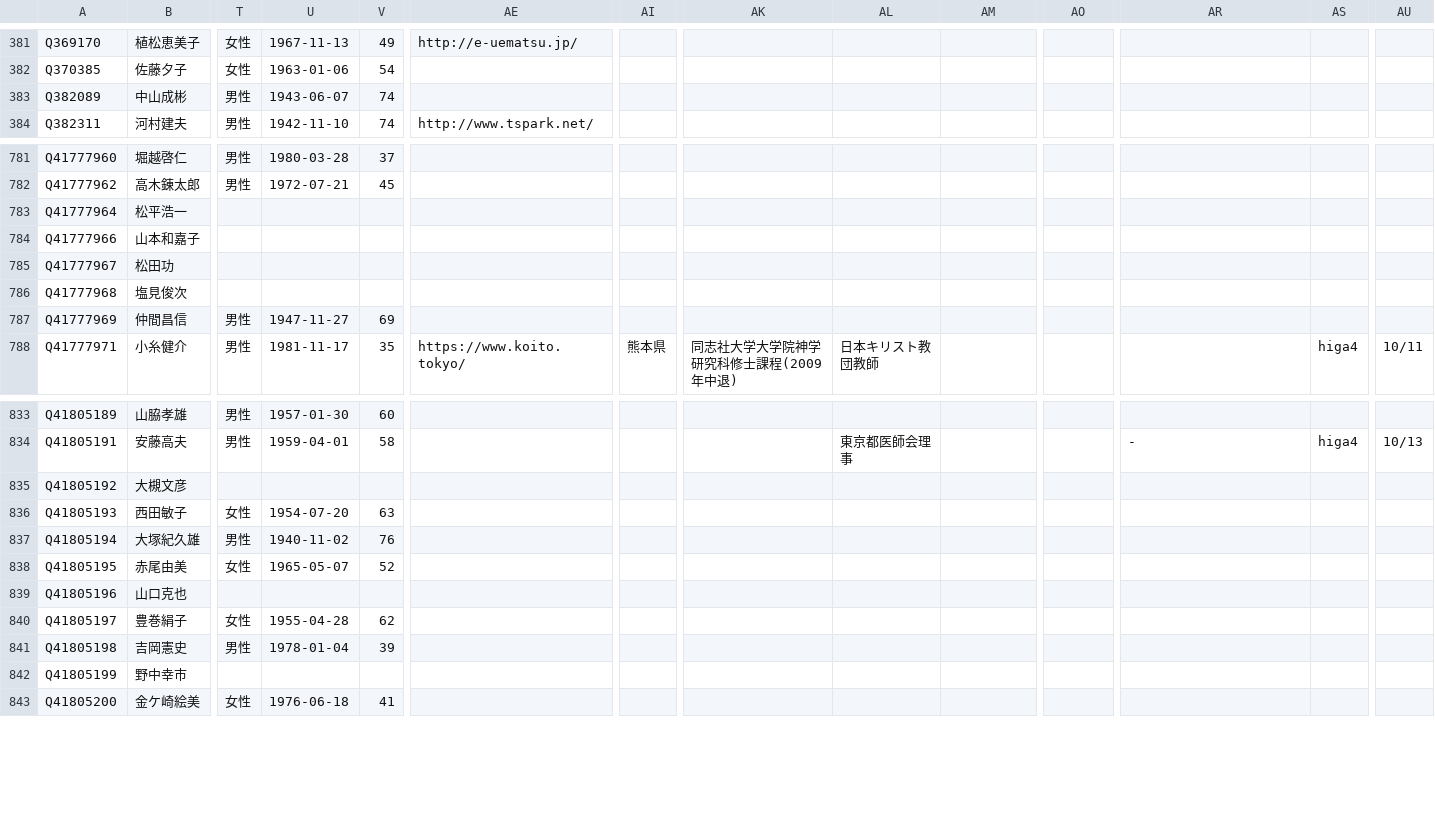
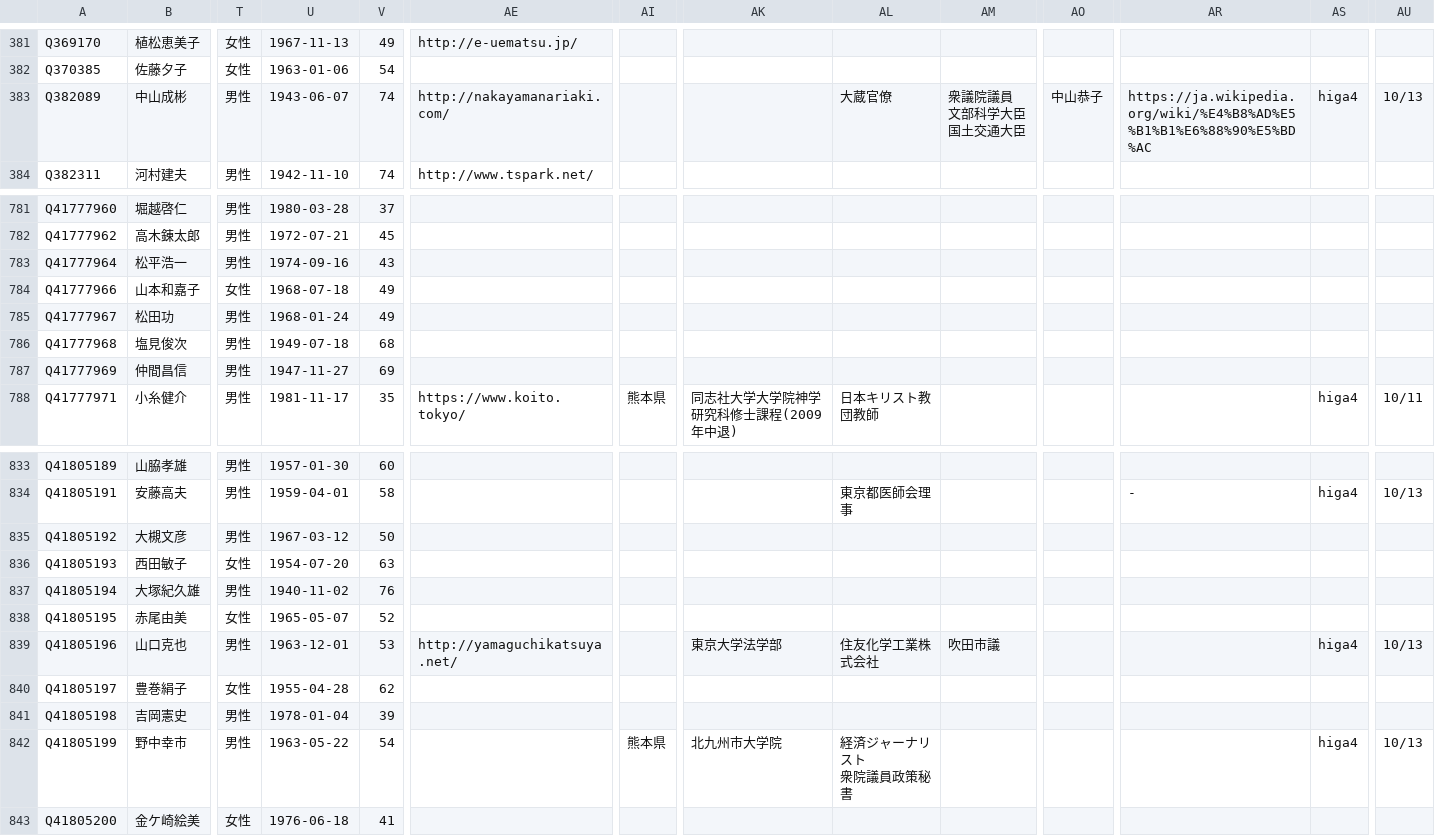
Before and after one commit to hkwi/shuin48pre, a CSV file: docs/gdoc_gray_db.csv, drawn as a sheet; only a part is shown, gaps mark what is left out; ↵ is a line break in a cell; the diff covers the shown part only; the diff names each change by its address in the sheet, - before the commit and + after, or states it on an @@ line.

```diff
--- a/docs/gdoc_gray_db.csv
+++ b/docs/gdoc_gray_db.csv
-AE383: (empty)
+AE383: http://nakayamanariaki.com/
-AL383: (empty)
+AL383: 大蔵官僚
-AM383: (empty)
+AM383: 衆議院議員 ↵ 文部科学大臣 ↵ 国土交通大臣
-AO383: (empty)
+AO383: 中山恭子
-AR383: (empty)
+AR383: https://ja.wikipedia.org/wiki/%E4%B8%AD%E5%B1%B1%E6%88%90%E5%BD%AC
-AS383: (empty)
+AS383: higa4
-AU383: (empty)
+AU383: 10/13
-T783: (empty)
+T783: 男性
-U783: (empty)
+U783: 1974-09-16
-V783: (empty)
+V783: 43
-T784: (empty)
+T784: 女性
-U784: (empty)
+U784: 1968-07-18
-V784:V785: (empty)
+V784:V785: 49
-T785:T786: (empty)
+T785:T786: 男性
-U785: (empty)
+U785: 1968-01-24
-U786: (empty)
+U786: 1949-07-18
-V786: (empty)
+V786: 68
-T835: (empty)
+T835: 男性
-U835: (empty)
+U835: 1967-03-12
-V835: (empty)
+V835: 50
-T839: (empty)
+T839: 男性
-U839: (empty)
+U839: 1963-12-01
-V839: (empty)
+V839: 53
-AE839: (empty)
+AE839: http://yamaguchikatsuya.net/
-AK839: (empty)
+AK839: 東京大学法学部
-AL839: (empty)
+AL839: 住友化学工業株式会社
-AM839: (empty)
+AM839: 吹田市議
-AS839: (empty)
+AS839: higa4
-AU839: (empty)
+AU839: 10/13
-T842: (empty)
+T842: 男性
-U842: (empty)
+U842: 1963-05-22
-V842: (empty)
+V842: 54
-AI842: (empty)
+AI842: 熊本県
-AK842: (empty)
+AK842: 北九州市大学院
-AL842: (empty)
+AL842: 経済ジャーナリスト ↵ 衆院議員政策秘書
-AS842: (empty)
+AS842: higa4
-AU842: (empty)
+AU842: 10/13
```
Also changed, not shown: 95 edited cells elsewhere in this file, 5 other files.
